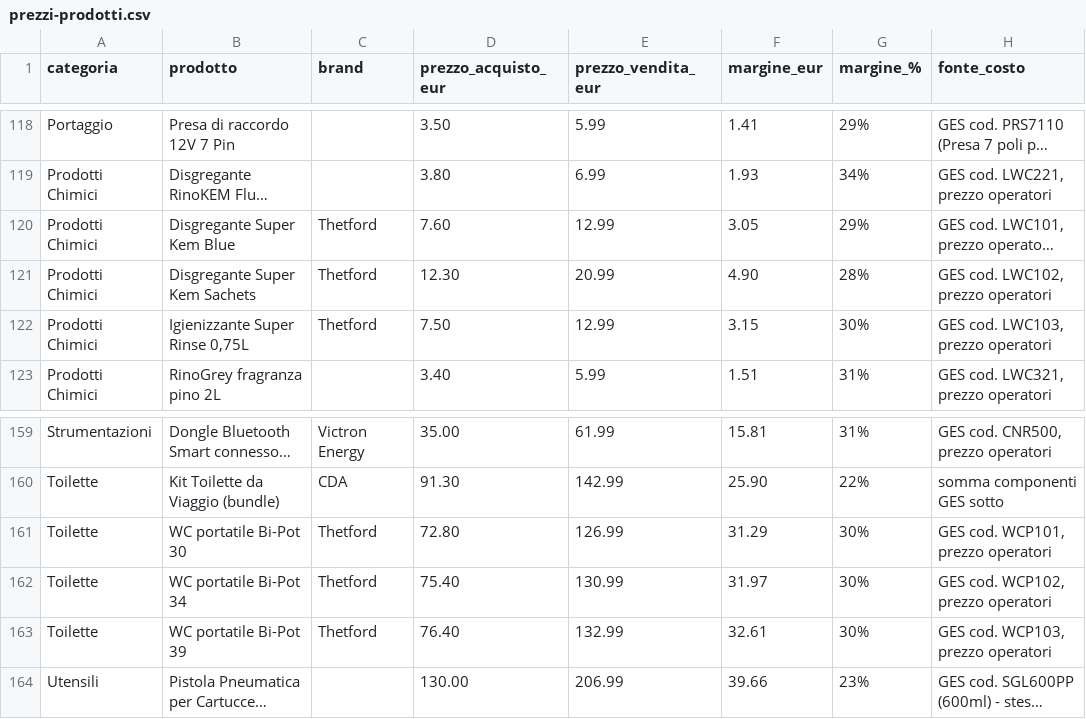
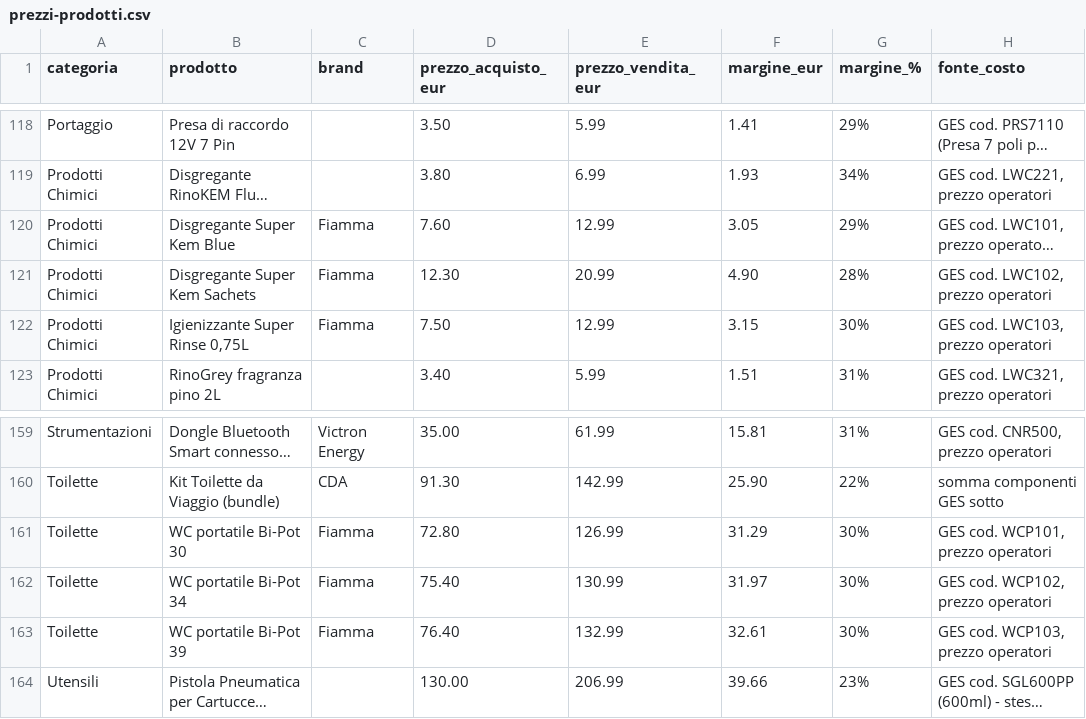
Before and after one commit to agostinopuglia10/CDA, a CSV file: prezzi-prodotti.csv, drawn as a sheet; only a part is shown, gaps mark what is left out; long unchanged cells end in …; the diff names each change by its address in the sheet, - before the commit and + after, or states it on an @@ line.

```diff
--- a/prezzi-prodotti.csv
+++ b/prezzi-prodotti.csv
-C120:C122 (brand): Thetford
+C120:C122 (brand): Fiamma
-C161:C163 (brand): Thetford
+C161:C163 (brand): Fiamma
```
